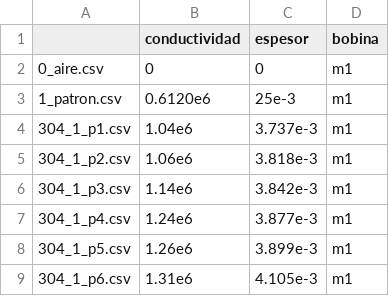
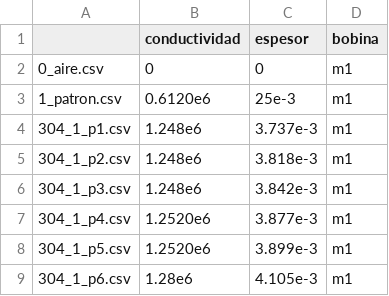
Before and after one commit to Pablo1492/datos_perm, a CSV file: 304_1/info_1.csv, drawn as a sheet.

Commit message:
cambio conduct

```diff
--- a/304_1/info_1.csv
+++ b/304_1/info_1.csv
@@ -3,7 +3,7 @@
 1_patron.csv,0.6120e6,25e-3,m1
-304_1_p1.csv,1.04e6,3.737e-3,m1
-304_1_p2.csv,1.06e6,3.818e-3,m1
-304_1_p3.csv,1.14e6,3.842e-3,m1
-304_1_p4.csv,1.24e6,3.877e-3,m1
-304_1_p5.csv,1.26e6,3.899e-3,m1
-304_1_p6.csv,1.31e6,4.105e-3,m1
+304_1_p1.csv,1.248e6,3.737e-3,m1
+304_1_p2.csv,1.248e6,3.818e-3,m1
+304_1_p3.csv,1.248e6,3.842e-3,m1
+304_1_p4.csv,1.2520e6,3.877e-3,m1
+304_1_p5.csv,1.2520e6,3.899e-3,m1
+304_1_p6.csv,1.28e6,4.105e-3,m1
```
Also changed, not shown: 304_2/info_2.csv.
